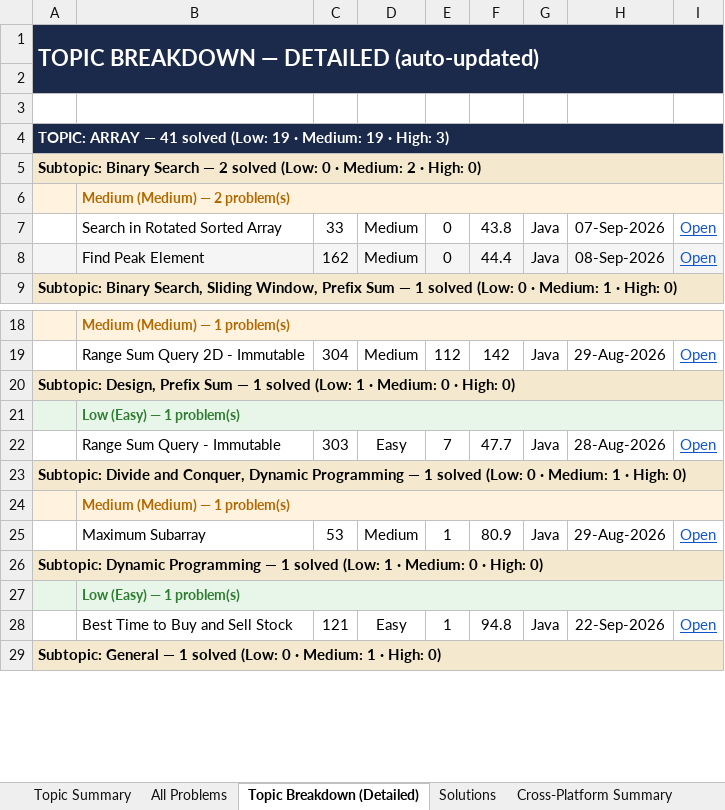
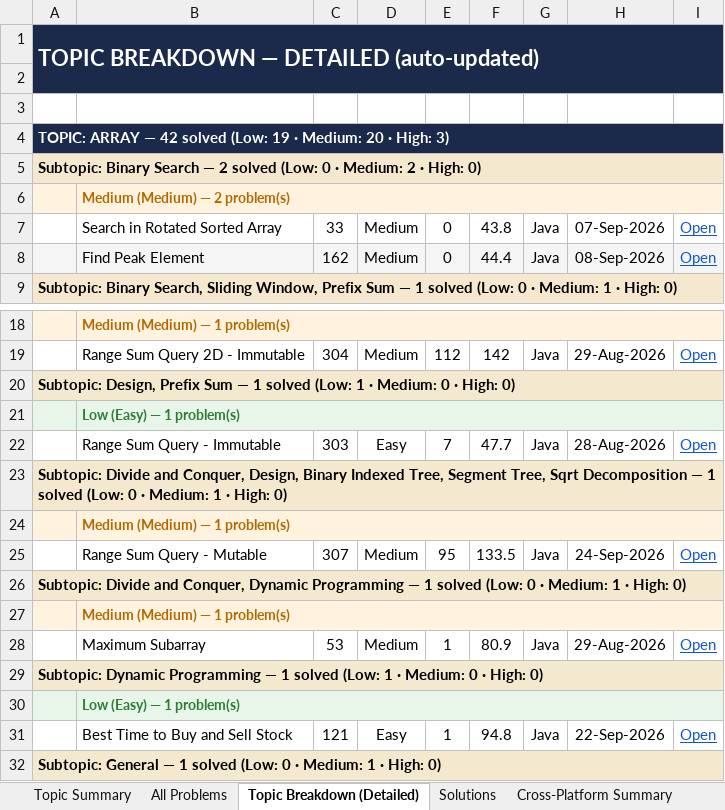
Before and after one commit to jaganathan-v/LeetCode_solutions, an Excel workbook: reports/LeetCode_Analytics.xlsx, sheet Topic Breakdown (Detailed), drawn as a sheet; only a part is shown, gaps mark what is left out; values as stored, in another font and other column widths than the file's, no borders; the diff names each change by its address in the sheet, - before the commit and + after, or states it on an @@ line.

```diff
--- a/reports/LeetCode_Analytics.xlsx (sheet Topic Breakdown (Detailed))
+++ b/reports/LeetCode_Analytics.xlsx (sheet Topic Breakdown (Detailed))
-A4: …ARRAY — 41 solved (Low: 19 · Medium: 19 · High:…
+A4: …ARRAY — 42 solved (Low: 19 · Medium: 20 · High:…
+row 23: Subtopic: Divide and Conquer, Design, Binary Indexed Tree, Segment Tree, Sqrt Decomposition — 1 solved (Low: 0 · Medium: 1 · High: 0)
+row 24:  | Medium (Medium) — 1 problem(s)
+row 25:  | Range Sum Query - Mutable | 307 | Medium | 95 | 133.5 | Java | 24-Sep-2026 | Open
```
Also changed, not shown: sheet All Problems, sheet Topic Summary, sheet Solutions, sheet Cross-Platform Summary, 1 other file.
